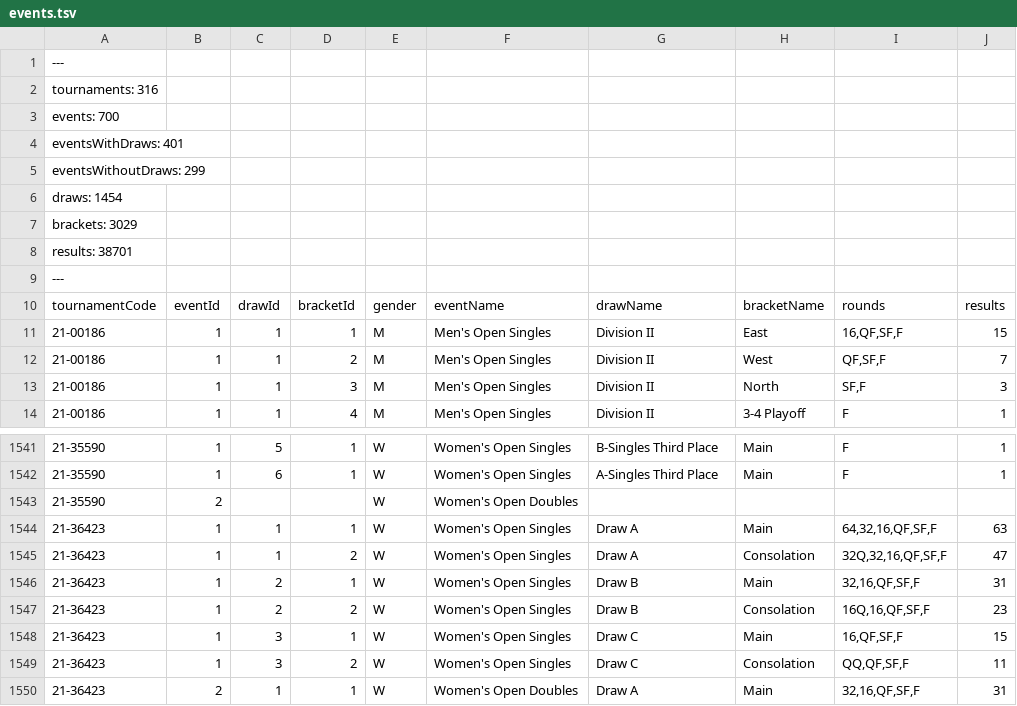
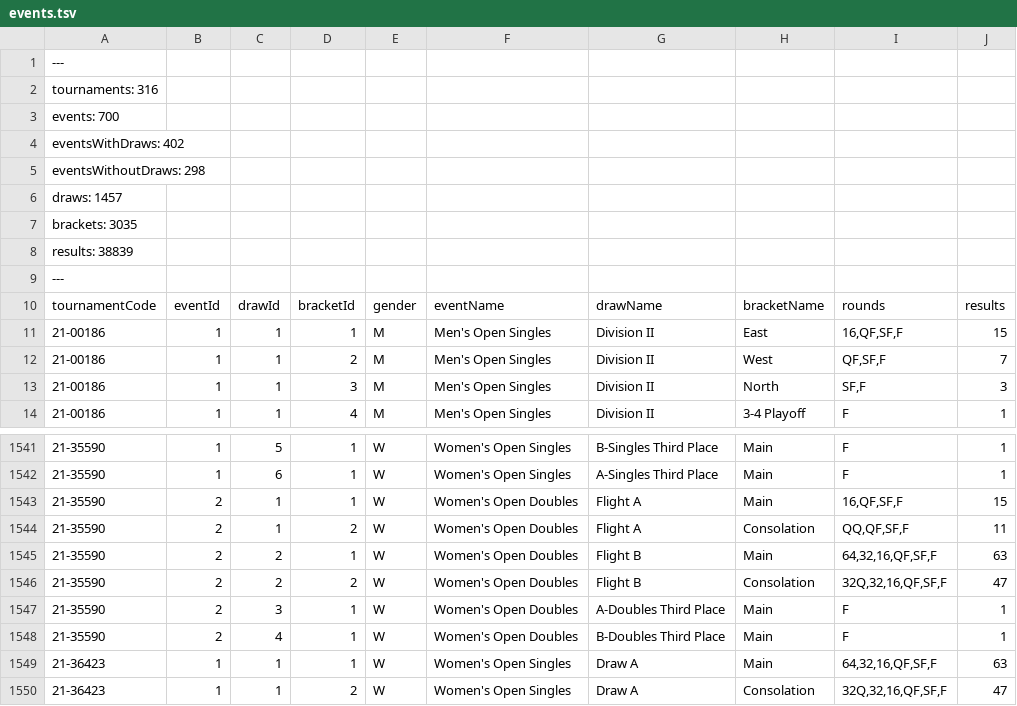
Before and after one commit to slam10s/college-data, a TSV file: 2021-22/events.tsv, drawn as a sheet; only a part is shown, gaps mark what is left out; the shorter side is filled out with more unchanged rows.

```diff
--- a/2021-22/events.tsv
+++ b/2021-22/events.tsv
@@ -3,7 +3,7 @@ tournaments: 316
 events: 700
-eventsWithDraws: 401
-eventsWithoutDraws: 299
-draws: 1454
-brackets: 3029
-results: 38701
+eventsWithDraws: 402
+eventsWithoutDraws: 298
+draws: 1457
+brackets: 3035
+results: 38839
 ---
@@ -1542,3 +1542,8 @@ tournamentCode	eventId	drawId	bracketId	gender	eventName	drawName	bracketName	ro
 21-35590	1	6	1	W	Women's Open Singles	A-Singles Third Place	Main	F	1
-21-35590	2			W	Women's Open Doubles				
+21-35590	2	1	1	W	Women's Open Doubles	Flight A	Main	16,QF,SF,F	15
+21-35590	2	1	2	W	Women's Open Doubles	Flight A	Consolation	QQ,QF,SF,F	11
+21-35590	2	2	1	W	Women's Open Doubles	Flight B	Main	64,32,16,QF,SF,F	63
+21-35590	2	2	2	W	Women's Open Doubles	Flight B	Consolation	32Q,32,16,QF,SF,F	47
+21-35590	2	3	1	W	Women's Open Doubles	A-Doubles Third Place	Main	F	1
+21-35590	2	4	1	W	Women's Open Doubles	B-Doubles Third Place	Main	F	1
 21-36423	1	1	1	W	Women's Open Singles	Draw A	Main	64,32,16,QF,SF,F	63
```
Also changed, not shown: 2021-22/men-doubles.tsv, 2021-22/men-singles.tsv, 4 other files.
